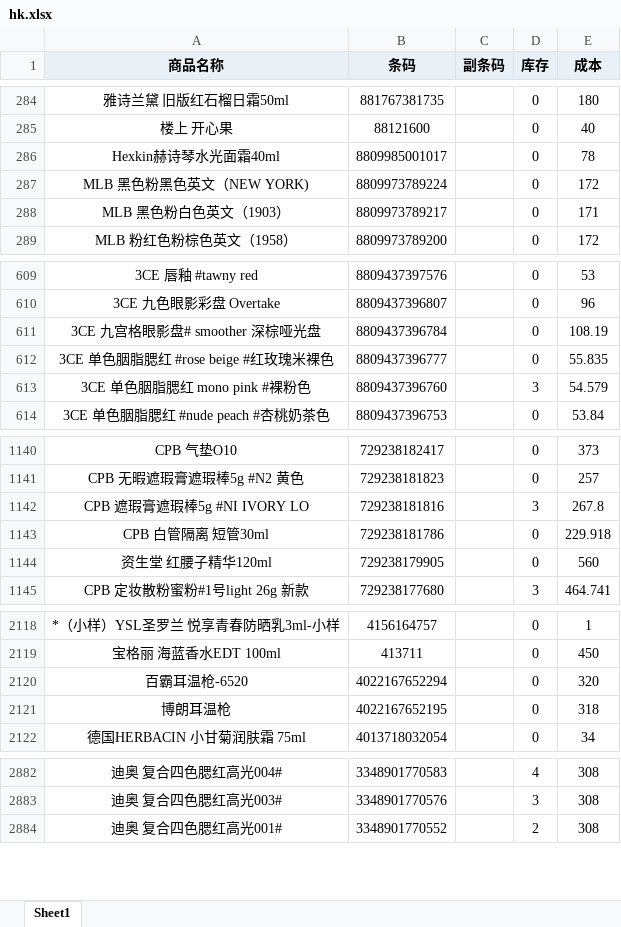
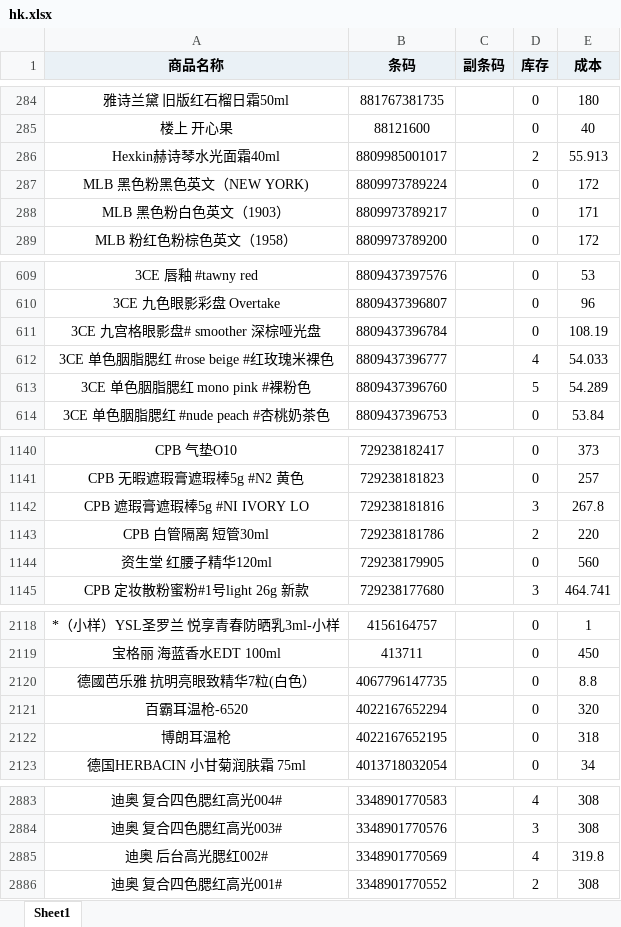
Before and after one commit to xiaoleo2694-ai/excel, an Excel workbook: hk.xlsx, sheet Sheet1, drawn as a sheet; only a part is shown, gaps mark what is left out; values as stored, in another font and other column widths than the file's, no borders; the diff covers the shown part only; the diff names each change by its address in the sheet, - before the commit and + after, or states it on an @@ line.

```diff
--- a/hk.xlsx (sheet Sheet1)
+++ b/hk.xlsx (sheet Sheet1)
-D286 (库存): 0
+D286 (库存): 2
-E286 (成本): 78
+E286 (成本): 55.913
-D612 (库存): 0
+D612 (库存): 4
-E612 (成本): 55.835
+E612 (成本): 54.033
-D613 (库存): 3
+D613 (库存): 5
-E613 (成本): 54.579
+E613 (成本): 54.289
-D1143 (库存): 0
+D1143 (库存): 2
-E1143 (成本): 229.918
+E1143 (成本): 220
+row 2120: 德國芭乐雅 抗明亮眼致精华7粒(白色） | 4067796147735 |  | 0 | 8.8
+row 2885: 迪奥 后台高光腮红002# | 3348901770569 |  | 4 | 319.8
```
Also changed, not shown: 29 edited cells elsewhere in this sheet, jd.xlsx, md.xlsx.
